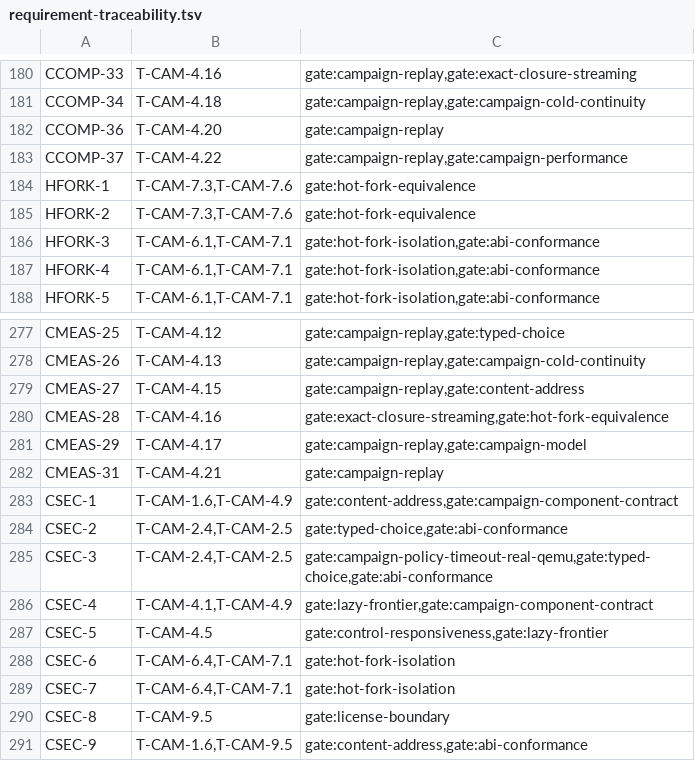
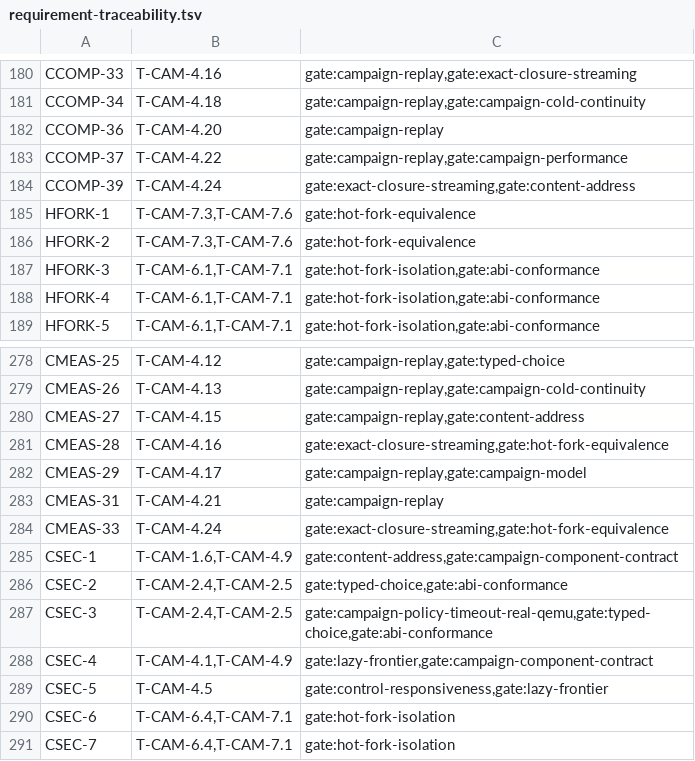
Before and after one commit to andyl-technologies/aos, a TSV file: docs/rfcs/0020-crucible-campaigns/requirement-traceability.tsv, drawn as a sheet; only a part is shown, gaps mark what is left out; the shorter side is filled out with more unchanged rows; the diff names each change by its address in the sheet, - before the commit and + after, or states it on an @@ line.

Commit message:
crucible: specify disk-backed block overlay storage
Add RFC-0020 section 15.13 for block overlay storage. CMEAS-33 keeps
overlay pages in a run-local, quota-accounted store and holds at most one
4 MiB chunk resident during capture, publication, load, restore, and
hot-fork admission. CCOMP-39 names chunks by identity and page bitmaps,
requires the encoding to be independent of the page store, and requires
restore to authenticate every chunk and the closure to list exactly the
named chunk objects. Both trace to the new task T-CAM-4.24.

The compatibility section records the block snapshot v7, host-I/O
checkpoint v7, device-scheduling sub-node v3, and exact closure v11 bumps.
RFC-0010 IO-5 no longer requires the overlay to be in memory, and IO-11
notes that the parent delta is realized through chunk content addressing.

Signed-off-by: Dylan Plecki <dylan@andyl.com>

```diff
--- a/docs/rfcs/0020-crucible-campaigns/requirement-traceability.tsv
+++ b/docs/rfcs/0020-crucible-campaigns/requirement-traceability.tsv
+row 184: CCOMP-39 | T-CAM-4.24 | gate:exact-closure-streaming,gate:content-address
+row 284: CMEAS-33 | T-CAM-4.24 | gate:exact-closure-streaming,gate:hot-fork-equivalence
```
Also changed, not shown: 3 other files.
